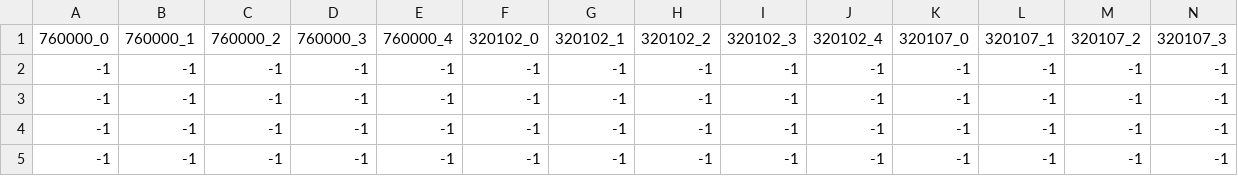
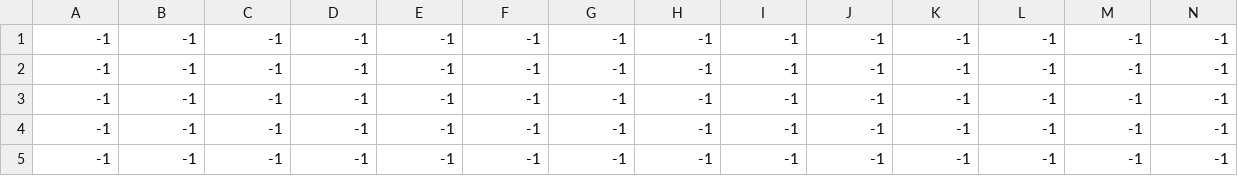
Before and after one commit to sunnyyouknow/model-learner, a CSV file: data/black_dx_1000_bin.csv, drawn as a sheet; only a part is shown; the shorter side is filled out with more unchanged rows; rows hold the shown columns only; the diff names each change by its address in the sheet, - before the commit and + after, or states it on an @@ line.

```diff
--- a/data/black_dx_1000_bin.csv
+++ b/data/black_dx_1000_bin.csv
-row 1: 760000_0 | 760000_1 | 760000_2 | 760000_3 | 760000_4 | 320102_0 | 320102_1 | 320102_2 | 320102_3 | 320102_4 | 320107_0 | 320107_1 | 320107_2 | 320107_3
```
Also changed, not shown: 9 other files.
